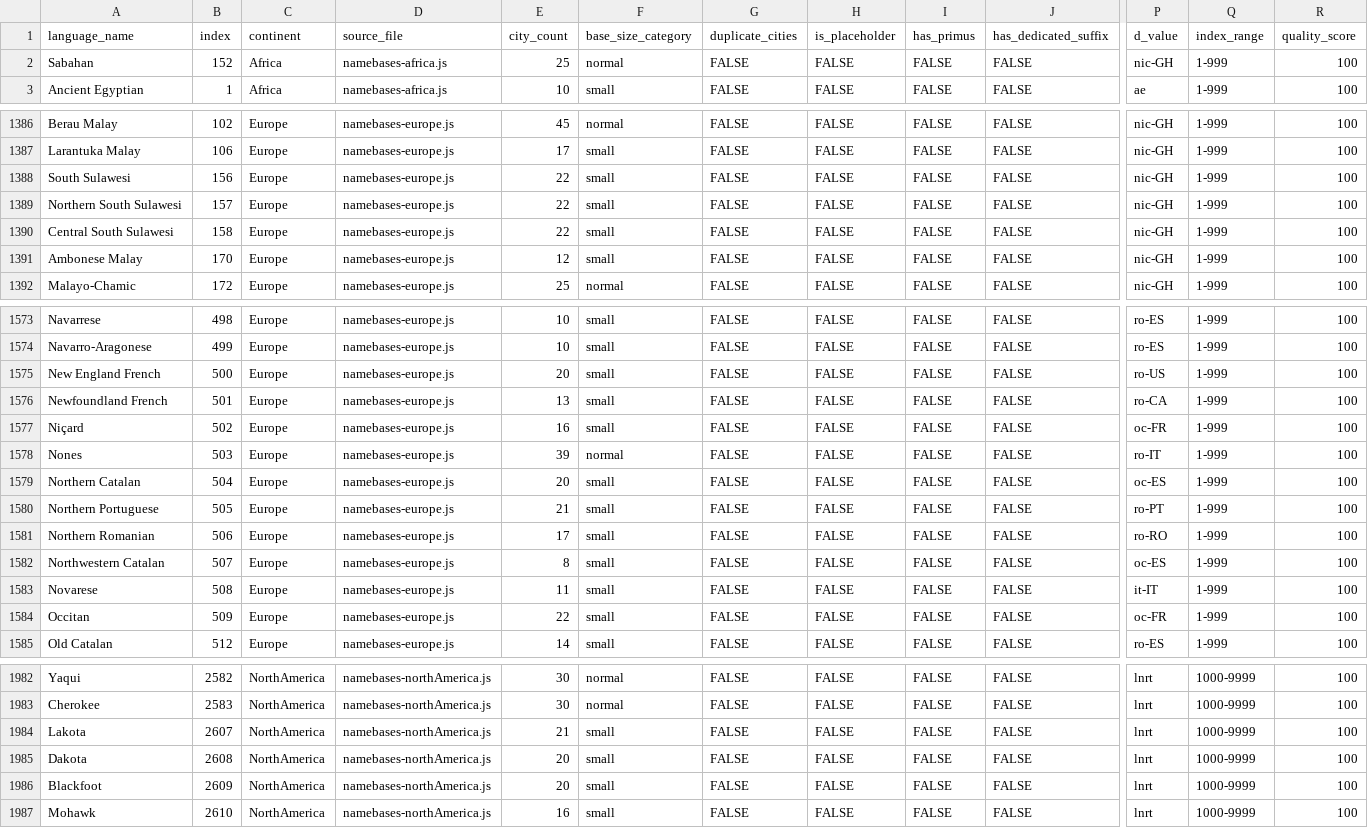
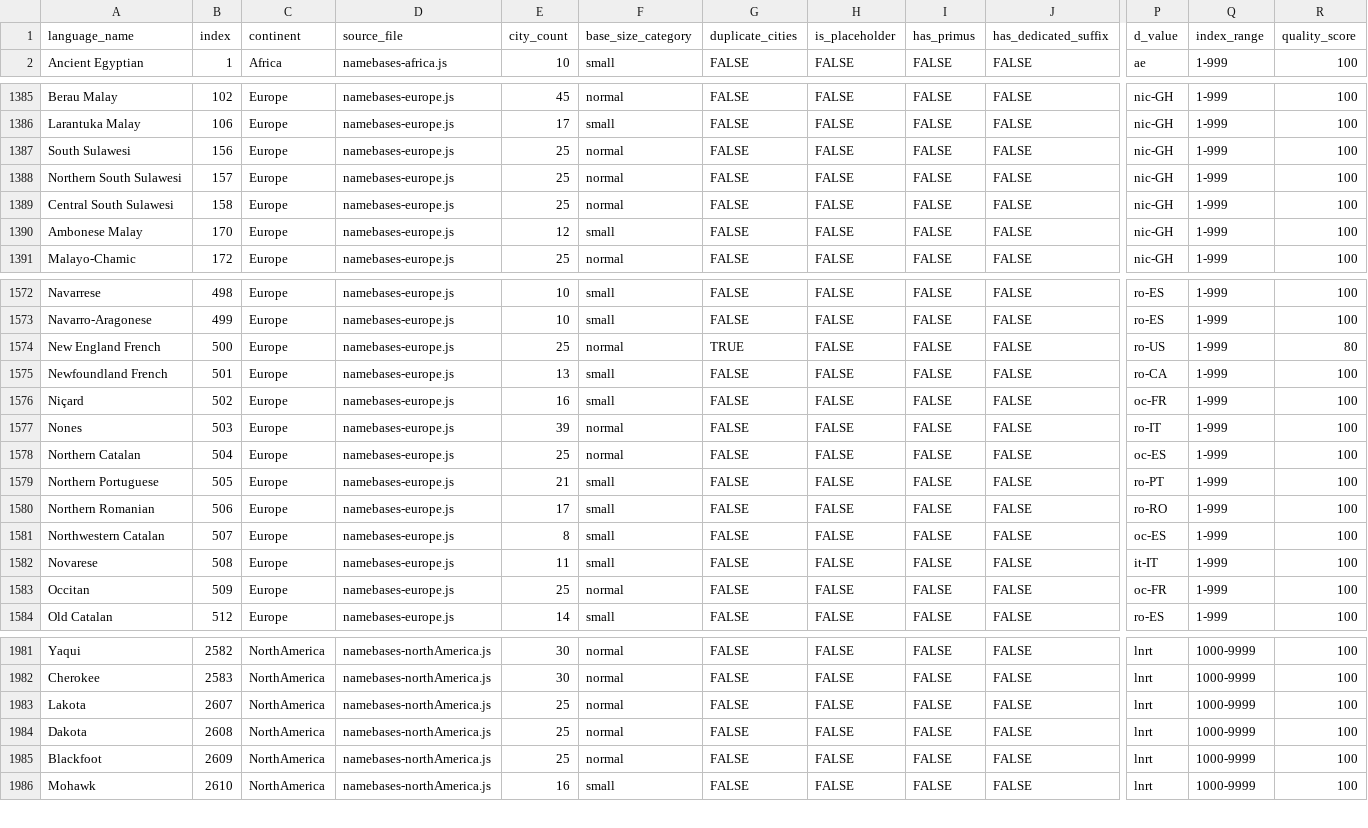
Before and after one commit to burgercrisis/Fantasy-Map-Generator, a CSV file: docs/reports/consolidated-quality-metrics.csv, drawn as a sheet; only a part is shown, gaps mark what is left out; removed rows and columns are numbered as before the commit, all else as after; rows hold the shown columns only; the diff covers the shown part only; the diff names each change by its address in the sheet, - before the commit and + after, or states it on an @@ line.

```diff
--- a/docs/reports/consolidated-quality-metrics.csv
+++ b/docs/reports/consolidated-quality-metrics.csv
-row 2: Sabahan | 152 | Africa | namebases-africa.js | 25 | normal | FALSE | FALSE | FALSE | FALSE | nic-GH | 1-999 | 100
-E1387:E1389 (city_count): 22
+E1387:E1389 (city_count): 25
-F1387:F1389 (base_size_category): small
+F1387:F1389 (base_size_category): normal
-E1574 (city_count): 20
+E1574 (city_count): 25
-F1574 (base_size_category): small
+F1574 (base_size_category): normal
-G1574 (duplicate_cities): FALSE
+G1574 (duplicate_cities): TRUE
-R1574 (quality_score): 100
+R1574 (quality_score): 80
-E1578 (city_count): 20
+E1578 (city_count): 25
-F1578 (base_size_category): small
+F1578 (base_size_category): normal
-E1583 (city_count): 22
+E1583 (city_count): 25
-F1583 (base_size_category): small
+F1583 (base_size_category): normal
-E1983 (city_count): 21
+E1983 (city_count): 25
-F1983:F1985 (base_size_category): small
+F1983:F1985 (base_size_category): normal
-E1984:E1985 (city_count): 20
+E1984:E1985 (city_count): 25
```
Also changed, not shown: 28 edited cells elsewhere in this file, 3 other files.
